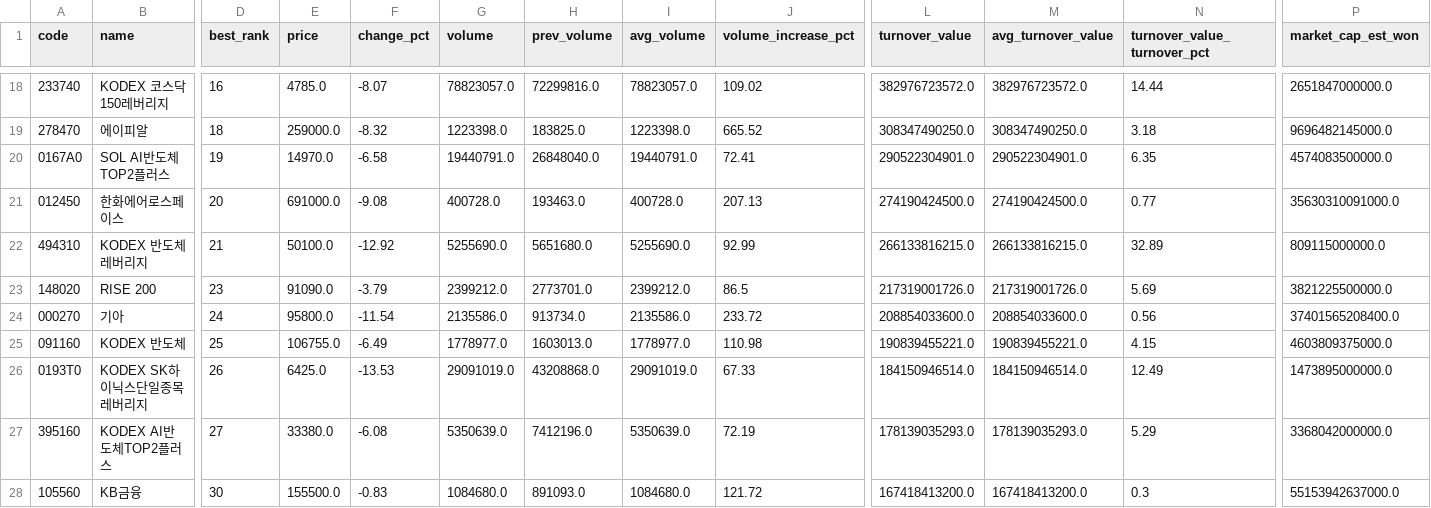
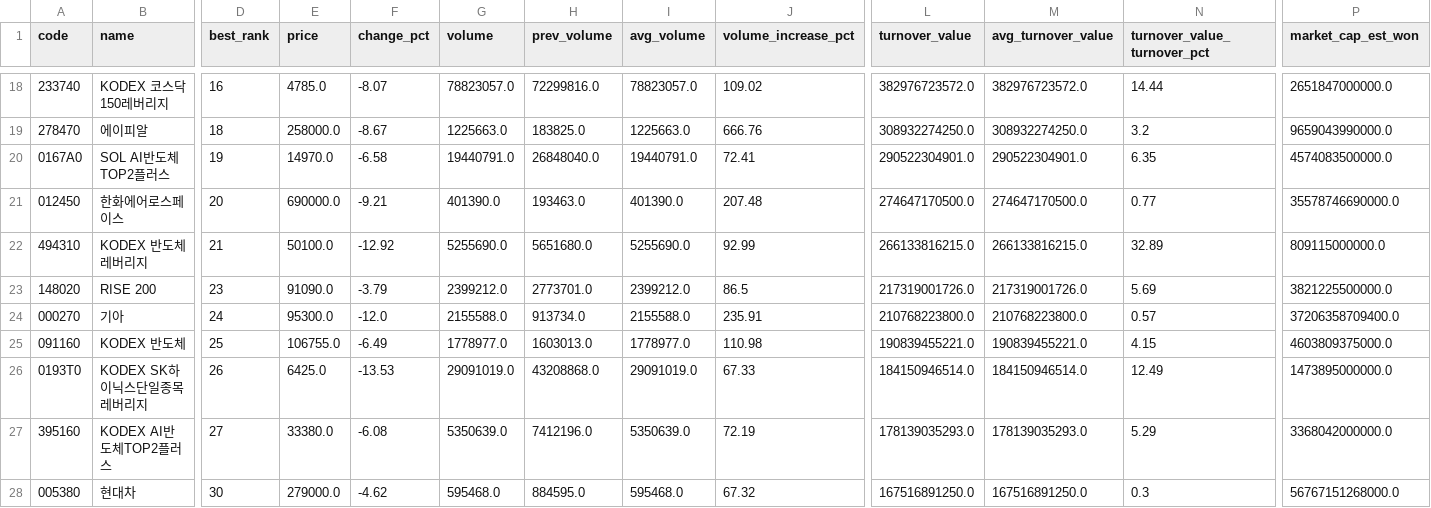
Before and after one commit to jaehyogi-bot/trytolearn1, a CSV file: data/20261030_manual_review_queue.csv, drawn as a sheet; only a part is shown, gaps mark what is left out; removed rows and columns are numbered as before the commit, all else as after; rows hold the shown columns only; the diff covers the shown part only; the diff names each change by its address in the sheet, - before the commit and + after, or states it on an @@ line.

```diff
--- a/data/20261030_manual_review_queue.csv
+++ b/data/20261030_manual_review_queue.csv
-E19 (price): 259000.0
+E19 (price): 258000.0
-F19 (change_pct): -8.32
+F19 (change_pct): -8.67
-G19 (volume): 1223398.0
+G19 (volume): 1225663.0
-I19 (avg_volume): 1223398.0
+I19 (avg_volume): 1225663.0
-J19 (volume_increase_pct): 665.52
+J19 (volume_increase_pct): 666.76
-L19 (turnover_value): 308347490250.0
+L19 (turnover_value): 308932274250.0
-M19 (avg_turnover_value): 308347490250.0
+M19 (avg_turnover_value): 308932274250.0
-N19 (turnover_value_turnover_pct): 3.18
+N19 (turnover_value_turnover_pct): 3.2
-P19 (market_cap_est_won): 9696482145000.0
+P19 (market_cap_est_won): 9659043990000.0
-E21 (price): 691000.0
+E21 (price): 690000.0
-F21 (change_pct): -9.08
+F21 (change_pct): -9.21
-G21 (volume): 400728.0
+G21 (volume): 401390.0
-I21 (avg_volume): 400728.0
+I21 (avg_volume): 401390.0
-J21 (volume_increase_pct): 207.13
+J21 (volume_increase_pct): 207.48
-L21 (turnover_value): 274190424500.0
+L21 (turnover_value): 274647170500.0
-M21 (avg_turnover_value): 274190424500.0
+M21 (avg_turnover_value): 274647170500.0
-P21 (market_cap_est_won): 35630310091000.0
+P21 (market_cap_est_won): 35578746690000.0
-E24 (price): 95800.0
+E24 (price): 95300.0
-F24 (change_pct): -11.54
+F24 (change_pct): -12.0
-G24 (volume): 2135586.0
+G24 (volume): 2155588.0
-I24 (avg_volume): 2135586.0
+I24 (avg_volume): 2155588.0
-J24 (volume_increase_pct): 233.72
+J24 (volume_increase_pct): 235.91
-L24 (turnover_value): 208854033600.0
+L24 (turnover_value): 210768223800.0
-M24 (avg_turnover_value): 208854033600.0
+M24 (avg_turnover_value): 210768223800.0
-N24 (turnover_value_turnover_pct): 0.56
+N24 (turnover_value_turnover_pct): 0.57
-P24 (market_cap_est_won): 37401565208400.0
+P24 (market_cap_est_won): 37206358709400.0
-row 28: 105560 | KB금융 | 30 | 155500.0 | -0.83 | 1084680.0 | 891093.0 | 1084680.0 | 121.72 | 167418413200.0 | 167418413200.0 | 0.3 | 55153942637000.0
+row 28: 005380 | 현대차 | 30 | 279000.0 | -4.62 | 595468.0 | 884595.0 | 595468.0 | 67.32 | 167516891250.0 | 167516891250.0 | 0.3 | 56767151268000.0
```
Also changed, not shown: 32 edited cells elsewhere in this file, data/20261030_manual_market_discovery.csv, 5 other files.
